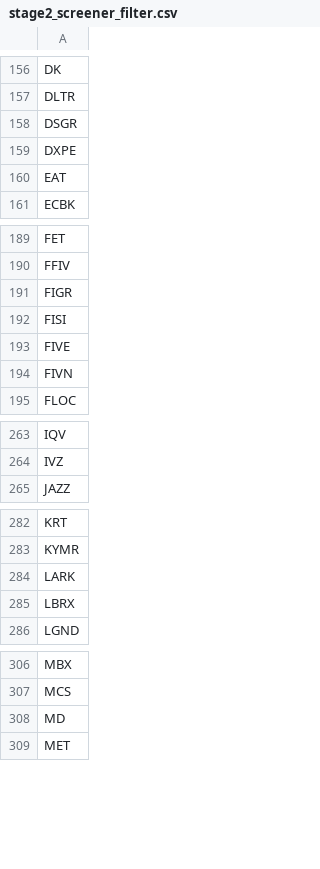
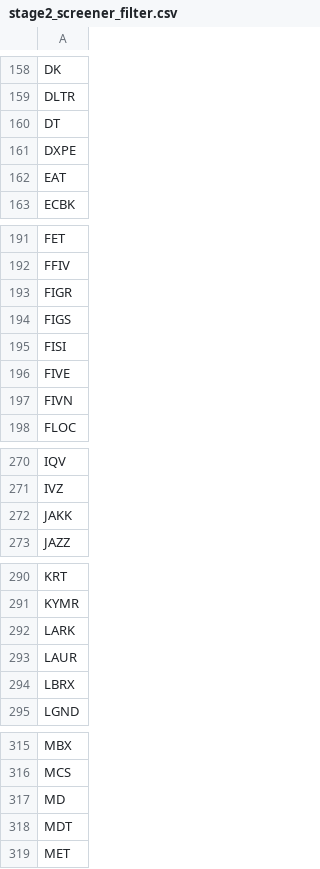
Before and after one commit to githhhh/Yfinance_data, a CSV file: us/stage2/stage2_screener_filter.csv, drawn as a sheet; only a part is shown, gaps mark what is left out; the diff covers the shown part only.

```diff
--- a/us/stage2/stage2_screener_filter.csv
+++ b/us/stage2/stage2_screener_filter.csv
@@ -157,3 +159,3 @@ DK
 DLTR
-DSGR
+DT
 DXPE
@@ -191,2 +193,3 @@ FFIV
 FIGR
+FIGS
 FISI
@@ -264,2 +271,3 @@ IQV
 IVZ
+JAKK
 JAZZ
@@ -284,2 +292,3 @@ KYMR
 LARK
+LAUR
 LBRX
@@ -308,2 +317,3 @@ MCS
 MD
+MDT
 MET
```
Also changed, not shown: 22 added rows and 5 removed rows elsewhere in this file, us/52wk_new_high_results.csv, us/eps_growth_screener_results.csv, 8 other files.
